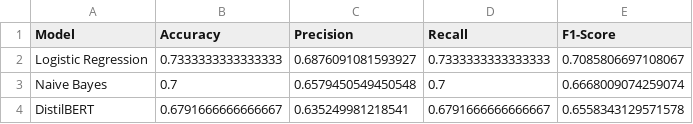
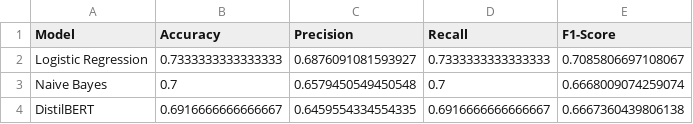
Before and after one commit to lukman2305/SAIA2163-NLP-Final-Project, a CSV file: model_evaluation_comparison.csv, drawn as a sheet.

```diff
--- a/model_evaluation_comparison.csv
+++ b/model_evaluation_comparison.csv
@@ -3,2 +3,2 @@ Logistic Regression,0.7333333333333333,0.6876091081593927,0.7333333333333333,0.7
 Naive Bayes,0.7,0.6579450549450548,0.7,0.6668009074259074
-DistilBERT,0.6791666666666667,0.635249981218541,0.6791666666666667,0.6558343129571578
+DistilBERT,0.6916666666666667,0.6459554334554335,0.6916666666666667,0.6667360439806138
```
Also changed, not shown: 7 other files.
